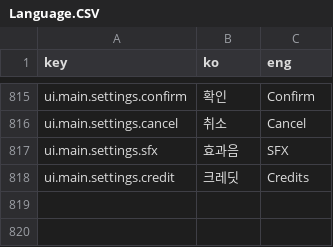
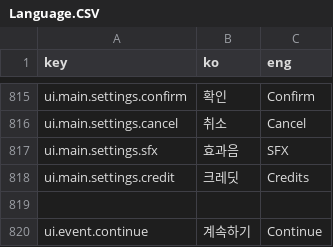
Before and after one commit to khkim09/Capstone, a CSV file: DataSheet/Language.CSV, drawn as a sheet; only a part is shown, gaps mark what is left out.

Commit message:
언어세팅

```diff
--- a/DataSheet/Language.CSV
+++ b/DataSheet/Language.CSV
@@ -912 +912,3 @@ ui.main.settings.sfx,효과음,SFX
 ui.main.settings.credit,크레딧,Credits
+,,
+ui.event.continue,계속하기,Continue
```
